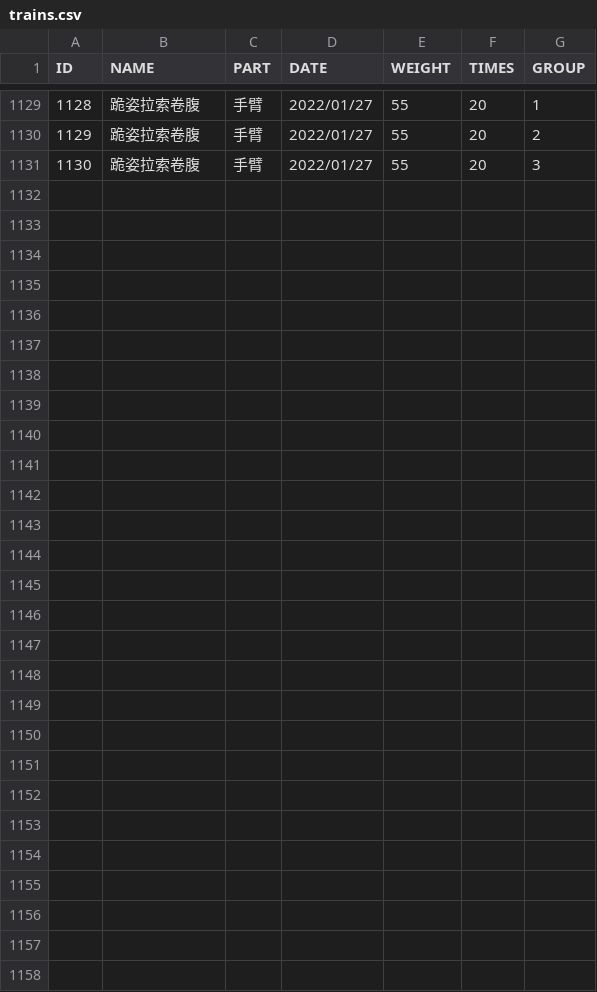
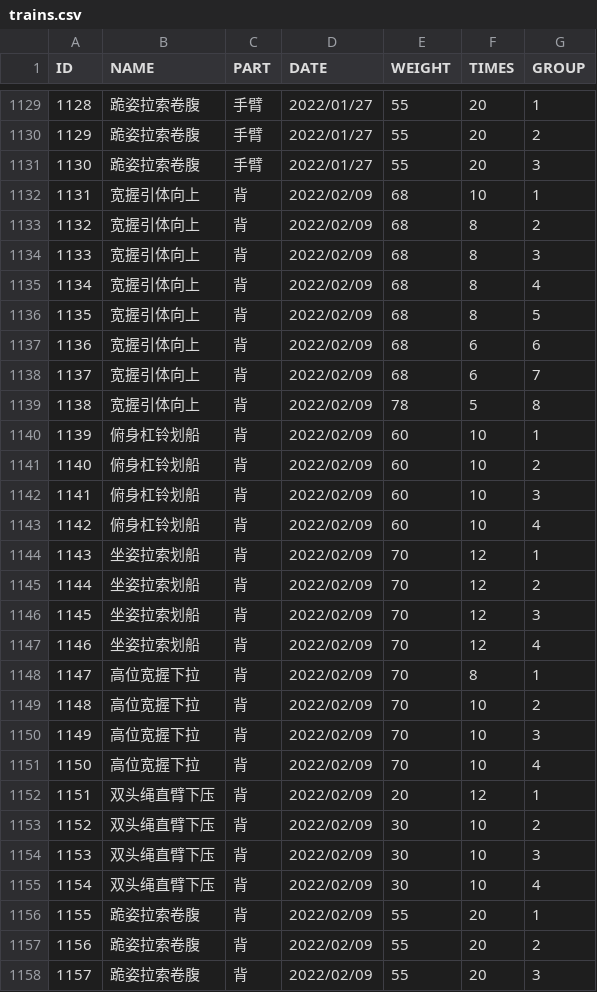
Before and after one commit to SilhouettesForYou/SilhouettesForYou.github.io, a CSV file: datas/trains.csv, drawn as a sheet; only a part is shown, gaps mark what is left out; the diff covers the shown part only; the diff names each change by its address in the sheet, - before the commit and + after, or states it on an @@ line.

```diff
--- a/datas/trains.csv
+++ b/datas/trains.csv
+row 1132: 1131 | 宽握引体向上 | 背 | 2022/02/09 | 68 | 10 | 1
+row 1133: 1132 | 宽握引体向上 | 背 | 2022/02/09 | 68 | 8 | 2
+row 1134: 1133 | 宽握引体向上 | 背 | 2022/02/09 | 68 | 8 | 3
+row 1135: 1134 | 宽握引体向上 | 背 | 2022/02/09 | 68 | 8 | 4
+row 1136: 1135 | 宽握引体向上 | 背 | 2022/02/09 | 68 | 8 | 5
+row 1137: 1136 | 宽握引体向上 | 背 | 2022/02/09 | 68 | 6 | 6
+row 1138: 1137 | 宽握引体向上 | 背 | 2022/02/09 | 68 | 6 | 7
+row 1139: 1138 | 宽握引体向上 | 背 | 2022/02/09 | 78 | 5 | 8
+row 1140: 1139 | 俯身杠铃划船 | 背 | 2022/02/09 | 60 | 10 | 1
+row 1141: 1140 | 俯身杠铃划船 | 背 | 2022/02/09 | 60 | 10 | 2
+row 1142: 1141 | 俯身杠铃划船 | 背 | 2022/02/09 | 60 | 10 | 3
+row 1143: 1142 | 俯身杠铃划船 | 背 | 2022/02/09 | 60 | 10 | 4
+row 1144: 1143 | 坐姿拉索划船 | 背 | 2022/02/09 | 70 | 12 | 1
+row 1145: 1144 | 坐姿拉索划船 | 背 | 2022/02/09 | 70 | 12 | 2
+row 1146: 1145 | 坐姿拉索划船 | 背 | 2022/02/09 | 70 | 12 | 3
+row 1147: 1146 | 坐姿拉索划船 | 背 | 2022/02/09 | 70 | 12 | 4
+row 1148: 1147 | 高位宽握下拉 | 背 | 2022/02/09 | 70 | 8 | 1
+row 1149: 1148 | 高位宽握下拉 | 背 | 2022/02/09 | 70 | 10 | 2
+row 1150: 1149 | 高位宽握下拉 | 背 | 2022/02/09 | 70 | 10 | 3
+row 1151: 1150 | 高位宽握下拉 | 背 | 2022/02/09 | 70 | 10 | 4
+row 1152: 1151 | 双头绳直臂下压 | 背 | 2022/02/09 | 20 | 12 | 1
+row 1153: 1152 | 双头绳直臂下压 | 背 | 2022/02/09 | 30 | 10 | 2
+row 1154: 1153 | 双头绳直臂下压 | 背 | 2022/02/09 | 30 | 10 | 3
+row 1155: 1154 | 双头绳直臂下压 | 背 | 2022/02/09 | 30 | 10 | 4
+row 1156: 1155 | 跪姿拉索卷腹 | 背 | 2022/02/09 | 55 | 20 | 1
+row 1157: 1156 | 跪姿拉索卷腹 | 背 | 2022/02/09 | 55 | 20 | 2
+row 1158: 1157 | 跪姿拉索卷腹 | 背 | 2022/02/09 | 55 | 20 | 3
```
Also changed, not shown: 2 edited cells elsewhere in this file, 10 other files.
